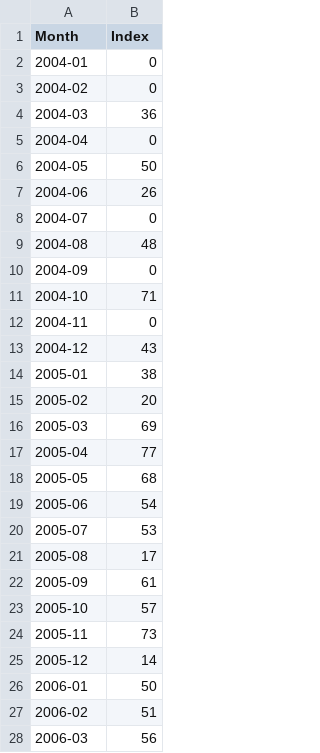
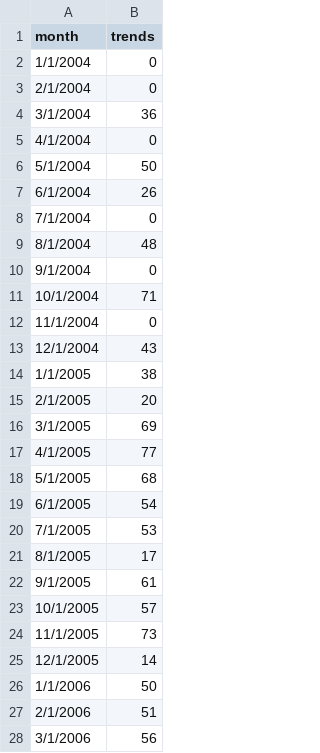
Before and after one commit to vishnurmurthy/uspto, a CSV file: costOfPatent.csv, drawn as a sheet; only a part is shown; the diff covers the shown part only.

```diff
--- a/costOfPatent.csv
+++ b/costOfPatent.csv
@@ -1,28 +1,28 @@
-Month,Index
-2004-01,0
-2004-02,0
-2004-03,36
-2004-04,0
-2004-05,50
-2004-06,26
-2004-07,0
-2004-08,48
-2004-09,0
-2004-10,71
-2004-11,0
-2004-12,43
-2005-01,38
-2005-02,20
-2005-03,69
-2005-04,77
-2005-05,68
-2005-06,54
-2005-07,53
-2005-08,17
-2005-09,61
-2005-10,57
-2005-11,73
-2005-12,14
-2006-01,50
-2006-02,51
-2006-03,56
+month,trends
+1/1/2004,0
+2/1/2004,0
+3/1/2004,36
+4/1/2004,0
+5/1/2004,50
+6/1/2004,26
+7/1/2004,0
+8/1/2004,48
+9/1/2004,0
+10/1/2004,71
+11/1/2004,0
+12/1/2004,43
+1/1/2005,38
+2/1/2005,20
+3/1/2005,69
+4/1/2005,77
+5/1/2005,68
+6/1/2005,54
+7/1/2005,53
+8/1/2005,17
+9/1/2005,61
+10/1/2005,57
+11/1/2005,73
+12/1/2005,14
+1/1/2006,50
+2/1/2006,51
+3/1/2006,56
```
Also changed, not shown: 147 edited cells elsewhere in this file, filingVolumes.csv, patentApplicationProcess.csv, 6 other files.
